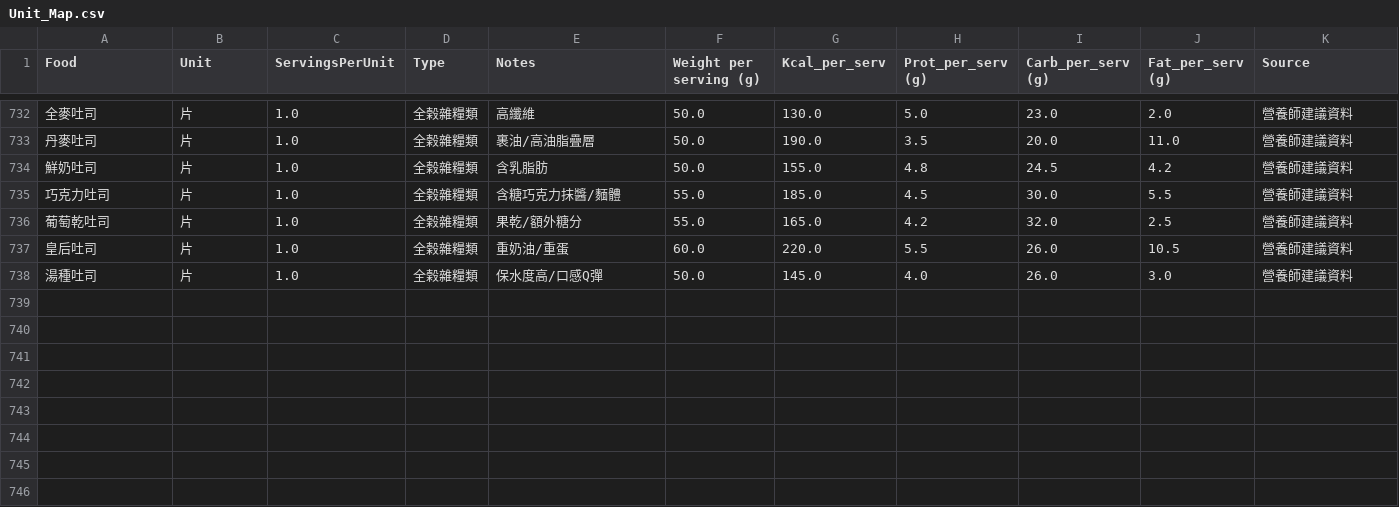
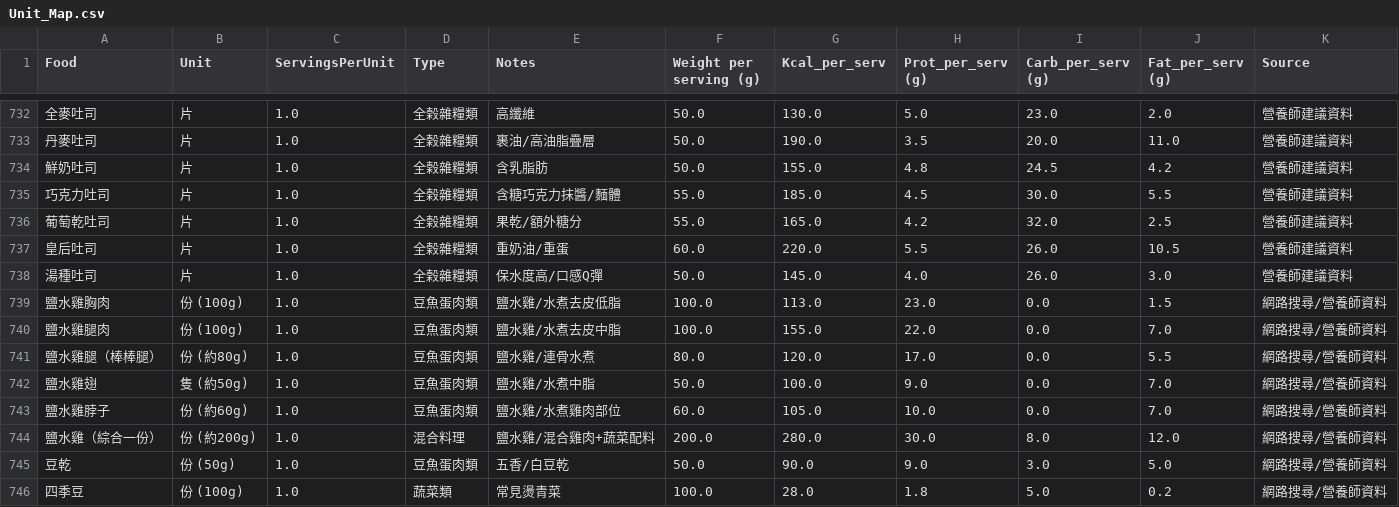
Before and after one commit to jusmilespace/ju-smile-app, a CSV file: public/data/Unit_Map.csv, drawn as a sheet; only a part is shown, gaps mark what is left out; the diff names each change by its address in the sheet, - before the commit and + after, or states it on an @@ line.

Commit message:
Add new food items and nutritional information to Unit_Map.csv

```diff
--- a/public/data/Unit_Map.csv
+++ b/public/data/Unit_Map.csv
+row 739: 鹽水雞胸肉 | 份 (100g) | 1.0 | 豆魚蛋肉類 | 鹽水雞/水煮去皮低脂 | 100.0 | 113.0 | 23.0 | 0.0 | 1.5 | 網路搜尋/營養師資料
+row 740: 鹽水雞腿肉 | 份 (100g) | 1.0 | 豆魚蛋肉類 | 鹽水雞/水煮去皮中脂 | 100.0 | 155.0 | 22.0 | 0.0 | 7.0 | 網路搜尋/營養師資料
+row 741: 鹽水雞腿（棒棒腿） | 份 (約80g) | 1.0 | 豆魚蛋肉類 | 鹽水雞/連骨水煮 | 80.0 | 120.0 | 17.0 | 0.0 | 5.5 | 網路搜尋/營養師資料
+row 742: 鹽水雞翅 | 隻 (約50g) | 1.0 | 豆魚蛋肉類 | 鹽水雞/水煮中脂 | 50.0 | 100.0 | 9.0 | 0.0 | 7.0 | 網路搜尋/營養師資料
+row 743: 鹽水雞脖子 | 份 (約60g) | 1.0 | 豆魚蛋肉類 | 鹽水雞/水煮雞肉部位 | 60.0 | 105.0 | 10.0 | 0.0 | 7.0 | 網路搜尋/營養師資料
+row 744: 鹽水雞（綜合一份） | 份 (約200g) | 1.0 | 混合料理 | 鹽水雞/混合雞肉+蔬菜配料 | 200.0 | 280.0 | 30.0 | 8.0 | 12.0 | 網路搜尋/營養師資料
+row 745: 豆乾 | 份 (50g) | 1.0 | 豆魚蛋肉類 | 五香/白豆乾 | 50.0 | 90.0 | 9.0 | 3.0 | 5.0 | 網路搜尋/營養師資料
+row 746: 四季豆 | 份 (100g) | 1.0 | 蔬菜類 | 常見燙青菜 | 100.0 | 28.0 | 1.8 | 5.0 | 0.2 | 網路搜尋/營養師資料
```
